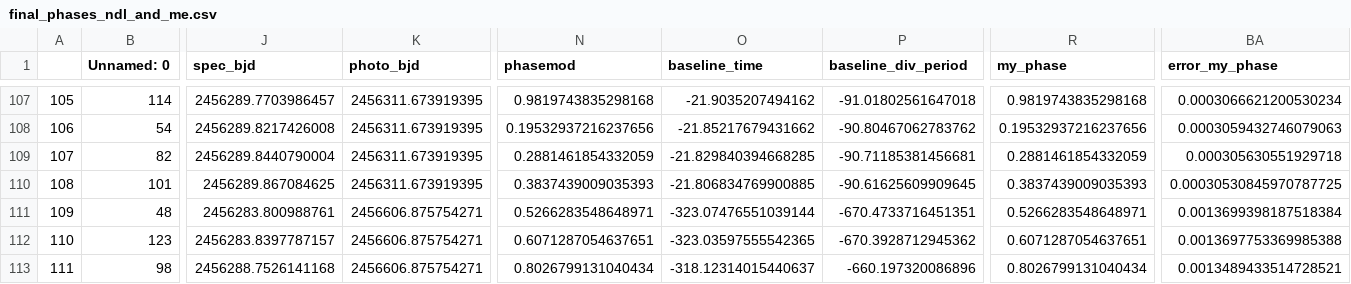
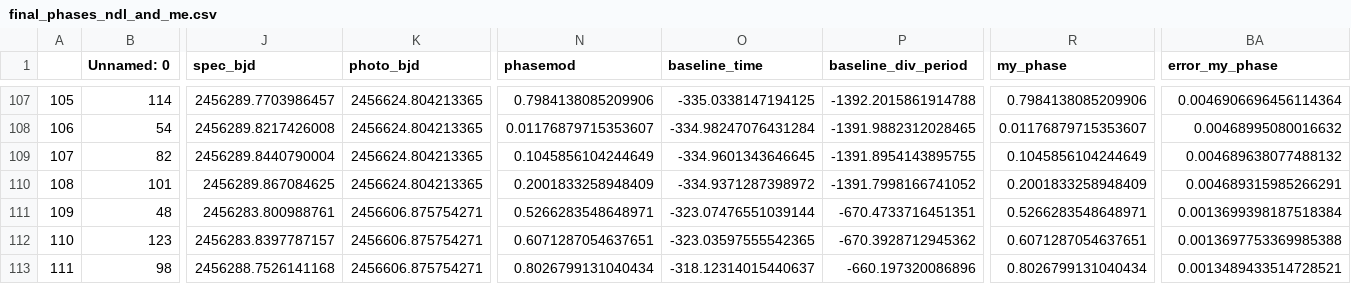
Before and after one commit to mwanakijiji/rrlfe, a CSV file: notebooks_for_development/data/final_phases_ndl_and_me.csv, drawn as a sheet; only a part is shown, gaps mark what is left out; the diff covers the shown part only; the diff names each change by its address in the sheet, - before the commit and + after, or states it on an @@ line.

Commit message:
FINAL PHASES OF SPECTRA

```diff
--- a/notebooks_for_development/data/final_phases_ndl_and_me.csv
+++ b/notebooks_for_development/data/final_phases_ndl_and_me.csv
-K107:K110 (photo_bjd): 2456311.673919395
+K107:K110 (photo_bjd): 2456624.804213365
-N107 (phasemod): 0.9819743835298168
+N107 (phasemod): 0.7984138085209906
-O107 (baseline_time): -21.9035207494162
+O107 (baseline_time): -335.0338147194125
-P107 (baseline_div_period): -91.01802561647018
+P107 (baseline_div_period): -1392.2015861914788
-R107 (my_phase): 0.9819743835298168
+R107 (my_phase): 0.7984138085209906
-BA107 (error_my_phase): 0.0003066621200530234
+BA107 (error_my_phase): 0.0046906696456114364
-N108 (phasemod): 0.19532937216237656
+N108 (phasemod): 0.01176879715353607
-O108 (baseline_time): -21.85217679431662
+O108 (baseline_time): -334.98247076431284
-P108 (baseline_div_period): -90.80467062783762
+P108 (baseline_div_period): -1391.9882312028465
-R108 (my_phase): 0.19532937216237656
+R108 (my_phase): 0.01176879715353607
-BA108 (error_my_phase): 0.0003059432746079063
+BA108 (error_my_phase): 0.00468995080016632
-N109 (phasemod): 0.2881461854332059
+N109 (phasemod): 0.1045856104244649
-O109 (baseline_time): -21.829840394668285
+O109 (baseline_time): -334.9601343646645
-P109 (baseline_div_period): -90.71185381456681
+P109 (baseline_div_period): -1391.8954143895755
-R109 (my_phase): 0.2881461854332059
+R109 (my_phase): 0.1045856104244649
-BA109 (error_my_phase): 0.000305630551929718
+BA109 (error_my_phase): 0.004689638077488132
-N110 (phasemod): 0.3837439009035393
+N110 (phasemod): 0.2001833258948409
-O110 (baseline_time): -21.806834769900885
+O110 (baseline_time): -334.9371287398972
-P110 (baseline_div_period): -90.61625609909645
+P110 (baseline_div_period): -1391.7998166741052
-R110 (my_phase): 0.3837439009035393
+R110 (my_phase): 0.2001833258948409
-BA110 (error_my_phase): 0.00030530845970787725
+BA110 (error_my_phase): 0.004689315985266291
```
Also changed, not shown: 36 edited cells elsewhere in this file, notebooks_for_development/data/spectra_my_bjds.csv, 3 other files.
